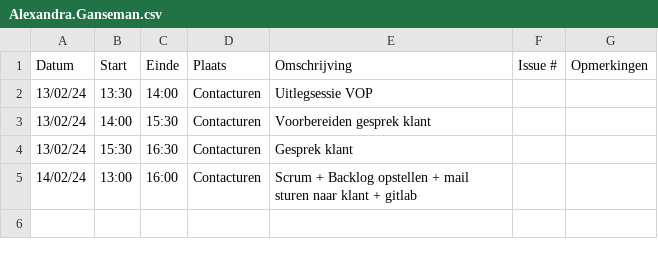
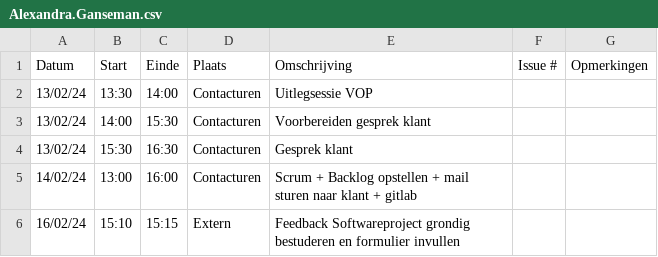
Before and after one commit to wiebe-vandendriessche/furnify, a CSV file: logboeken/Alexandra.Ganseman.csv, drawn as a sheet; the diff names each change by its address in the sheet, - before the commit and + after, or states it on an @@ line.

Commit message:
Update Alexandra.Ganseman.csv

```diff
--- a/logboeken/Alexandra.Ganseman.csv
+++ b/logboeken/Alexandra.Ganseman.csv
+row 6: 16/02/24 | 15:10 | 15:15 | Extern | Feedback Softwareproject grondig bestuderen en formulier invullen
```
